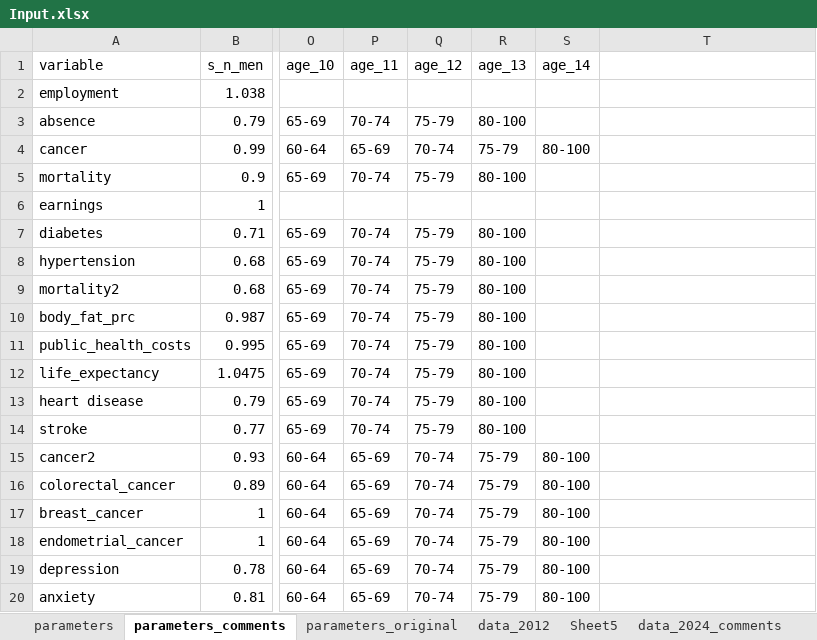
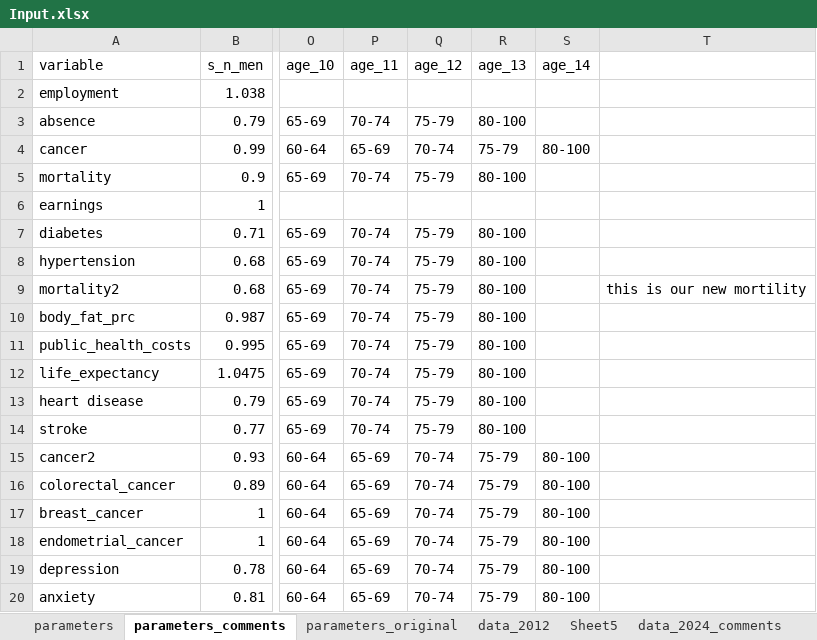
Before and after one commit to MateuszKrzakalaIBS/simulation2, an Excel workbook: Input.xlsx, sheet parameters_comments, drawn as a sheet; only a part is shown, gaps mark what is left out; values as stored, in another font and other column widths than the file's, no borders; the diff names each change by its address in the sheet, - before the commit and + after, or states it on an @@ line.

```diff
--- a/Input.xlsx (sheet parameters_comments)
+++ b/Input.xlsx (sheet parameters_comments)
-T9: (empty)
+T9: this is our new mortility
```
Also changed, not shown: sheet parameters.
